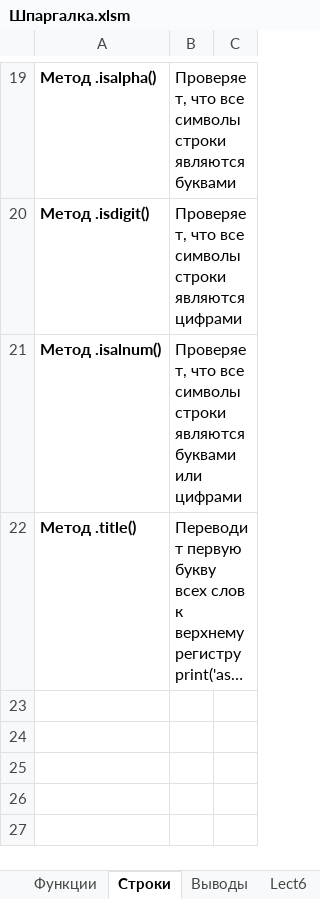
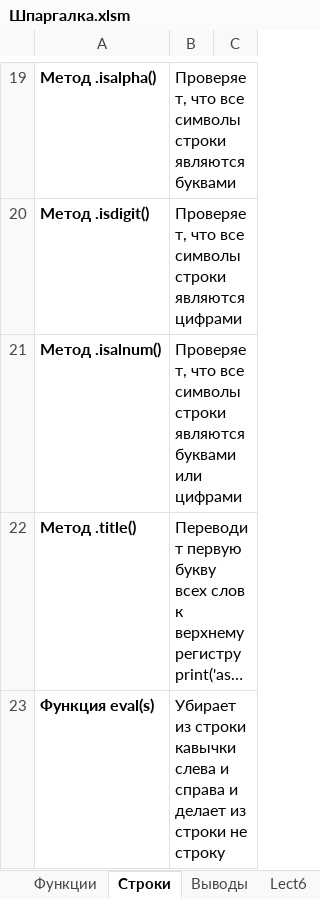
Before and after one commit to AlexKoffMSK/DS-15, an Excel workbook: Шпаргалка.xlsm, sheet Строки, drawn as a sheet; only a part is shown, gaps mark what is left out; long unchanged cells end in …; values as stored, in another font and other column widths than the file's, no borders; the diff names each change by its address in the sheet, - before the commit and + after, or states it on an @@ line.

```diff
--- a/Шпаргалка.xlsm (sheet Строки)
+++ b/Шпаргалка.xlsm (sheet Строки)
+row 23: Функция eval(s) | Убирает из строки кавычки слева и справа и делает из строки не строку
```
Also changed, not shown: sheet Lect9_Бот, 12 other files.
